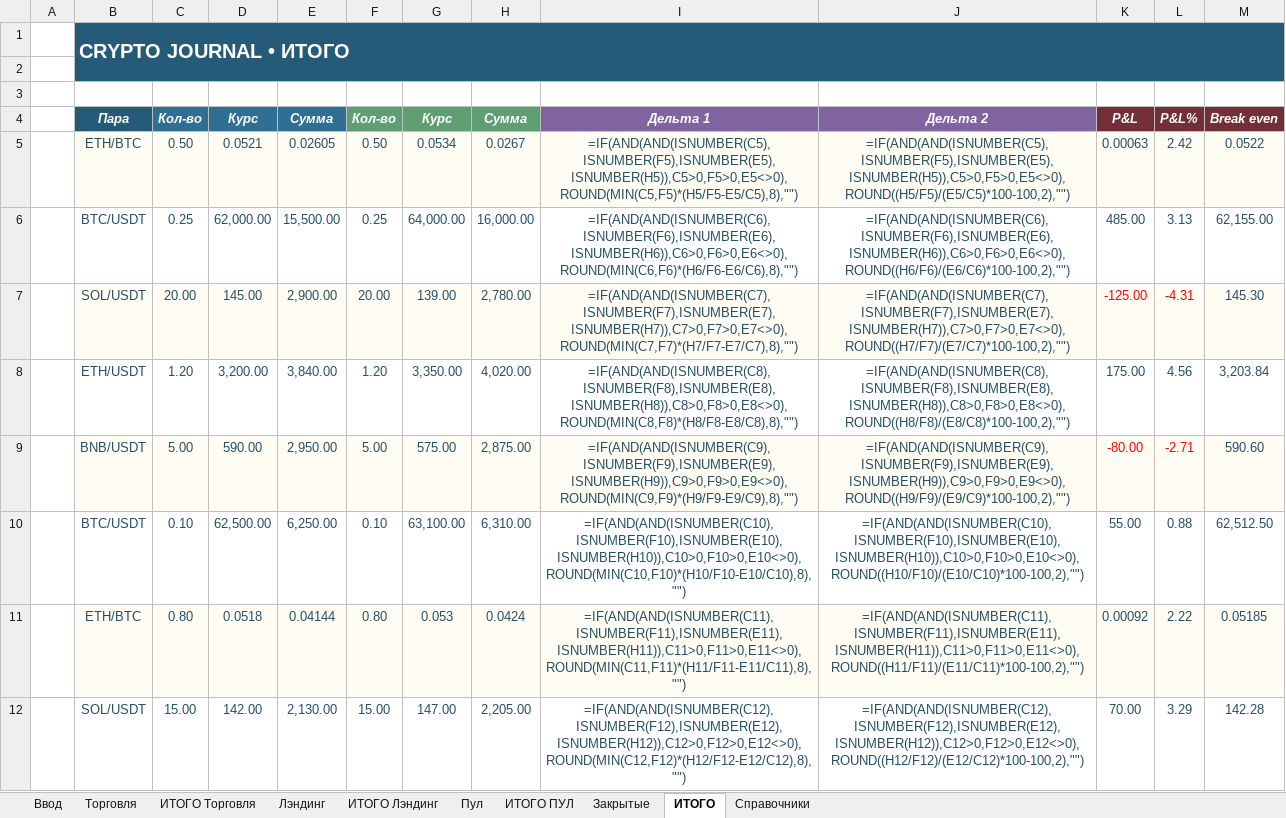
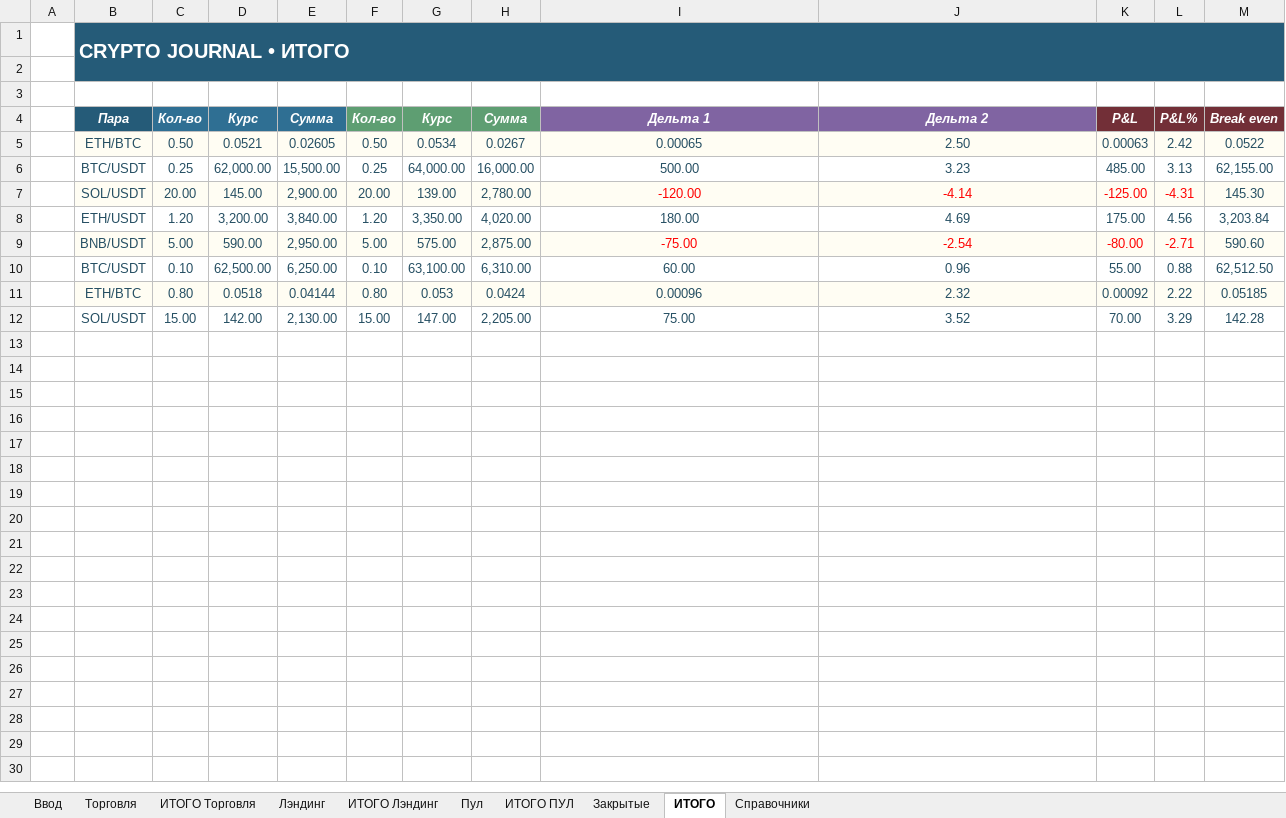
Before and after one commit to olegsh247-stack/CRYPTO-JOURNAL, an Excel workbook: CryptoJournal_Input_Prototype_v7.xlsx, sheet ИТОГО, drawn as a sheet; values as stored, in another font and other column widths than the file's, no borders; formulas without a stored value are shown as written; the diff names each change by its address in the sheet, - before the commit and + after, or states it on an @@ line.

```diff
--- a/CryptoJournal_Input_Prototype_v7.xlsx (sheet ИТОГО)
+++ b/CryptoJournal_Input_Prototype_v7.xlsx (sheet ИТОГО)
-I5: =IF(AND(AND(ISNUMBER(C5),ISNUMBER(F5),ISNUMBER(E5),ISNUMBER(H5)),C5>0,F5>0,E5<>0),ROUND(MIN(C5,F5)*(H5/F5-E5/C5),8),"")
+I5: 0.00065
-J5: =IF(AND(AND(ISNUMBER(C5),ISNUMBER(F5),ISNUMBER(E5),ISNUMBER(H5)),C5>0,F5>0,E5<>0),ROUND((H5/F5)/(E5/C5)*100-100,2),"")
+J5: 2.50
-I6: =IF(AND(AND(ISNUMBER(C6),ISNUMBER(F6),ISNUMBER(E6),ISNUMBER(H6)),C6>0,F6>0,E6<>0),ROUND(MIN(C6,F6)*(H6/F6-E6/C6),8),"")
+I6: 500.00
-J6: =IF(AND(AND(ISNUMBER(C6),ISNUMBER(F6),ISNUMBER(E6),ISNUMBER(H6)),C6>0,F6>0,E6<>0),ROUND((H6/F6)/(E6/C6)*100-100,2),"")
+J6: 3.23
-I7: =IF(AND(AND(ISNUMBER(C7),ISNUMBER(F7),ISNUMBER(E7),ISNUMBER(H7)),C7>0,F7>0,E7<>0),ROUND(MIN(C7,F7)*(H7/F7-E7/C7),8),"")
+I7: -120.00
-I7:J7 text colour: #244E62
+I7:J7 text colour: #FF0000
-J7: =IF(AND(AND(ISNUMBER(C7),ISNUMBER(F7),ISNUMBER(E7),ISNUMBER(H7)),C7>0,F7>0,E7<>0),ROUND((H7/F7)/(E7/C7)*100-100,2),"")
+J7: -4.14
-I8: =IF(AND(AND(ISNUMBER(C8),ISNUMBER(F8),ISNUMBER(E8),ISNUMBER(H8)),C8>0,F8>0,E8<>0),ROUND(MIN(C8,F8)*(H8/F8-E8/C8),8),"")
+I8: 180.00
-J8: =IF(AND(AND(ISNUMBER(C8),ISNUMBER(F8),ISNUMBER(E8),ISNUMBER(H8)),C8>0,F8>0,E8<>0),ROUND((H8/F8)/(E8/C8)*100-100,2),"")
+J8: 4.69
-I9: =IF(AND(AND(ISNUMBER(C9),ISNUMBER(F9),ISNUMBER(E9),ISNUMBER(H9)),C9>0,F9>0,E9<>0),ROUND(MIN(C9,F9)*(H9/F9-E9/C9),8),"")
+I9: -75.00
-I9:J9 text colour: #244E62
+I9:J9 text colour: #FF0000
-J9: =IF(AND(AND(ISNUMBER(C9),ISNUMBER(F9),ISNUMBER(E9),ISNUMBER(H9)),C9>0,F9>0,E9<>0),ROUND((H9/F9)/(E9/C9)*100-100,2),"")
+J9: -2.54
-I10: =IF(AND(AND(ISNUMBER(C10),ISNUMBER(F10),ISNUMBER(E10),ISNUMBER(H10)),C10>0,F10>0,E10<>0),ROUND(MIN(C10,F10)*(H10/F10-E10/C10),8),"")
+I10: 60.00
-J10: =IF(AND(AND(ISNUMBER(C10),ISNUMBER(F10),ISNUMBER(E10),ISNUMBER(H10)),C10>0,F10>0,E10<>0),ROUND((H10/F10)/(E10/C10)*100-100,2),"")
+J10: 0.96
-I11: =IF(AND(AND(ISNUMBER(C11),ISNUMBER(F11),ISNUMBER(E11),ISNUMBER(H11)),C11>0,F11>0,E11<>0),ROUND(MIN(C11,F11)*(H11/F11-E11/C11),8),"")
+I11: 0.00096
-J11: =IF(AND(AND(ISNUMBER(C11),ISNUMBER(F11),ISNUMBER(E11),ISNUMBER(H11)),C11>0,F11>0,E11<>0),ROUND((H11/F11)/(E11/C11)*100-100,2),"")
+J11: 2.32
-I12: =IF(AND(AND(ISNUMBER(C12),ISNUMBER(F12),ISNUMBER(E12),ISNUMBER(H12)),C12>0,F12>0,E12<>0),ROUND(MIN(C12,F12)*(H12/F12-E12/C12),8),"")
+I12: 75.00
-J12: =IF(AND(AND(ISNUMBER(C12),ISNUMBER(F12),ISNUMBER(E12),ISNUMBER(H12)),C12>0,F12>0,E12<>0),ROUND((H12/F12)/(E12/C12)*100-100,2),"")
+J12: 3.52
```
Also changed, not shown: sheet ИТОГО Торговля, sheet ИТОГО Лэндинг, sheet ИТОГО ПУЛ, sheet Лэндинг, sheet Торговля, sheet Закрытые, 3 more sheets, 5 other files.
